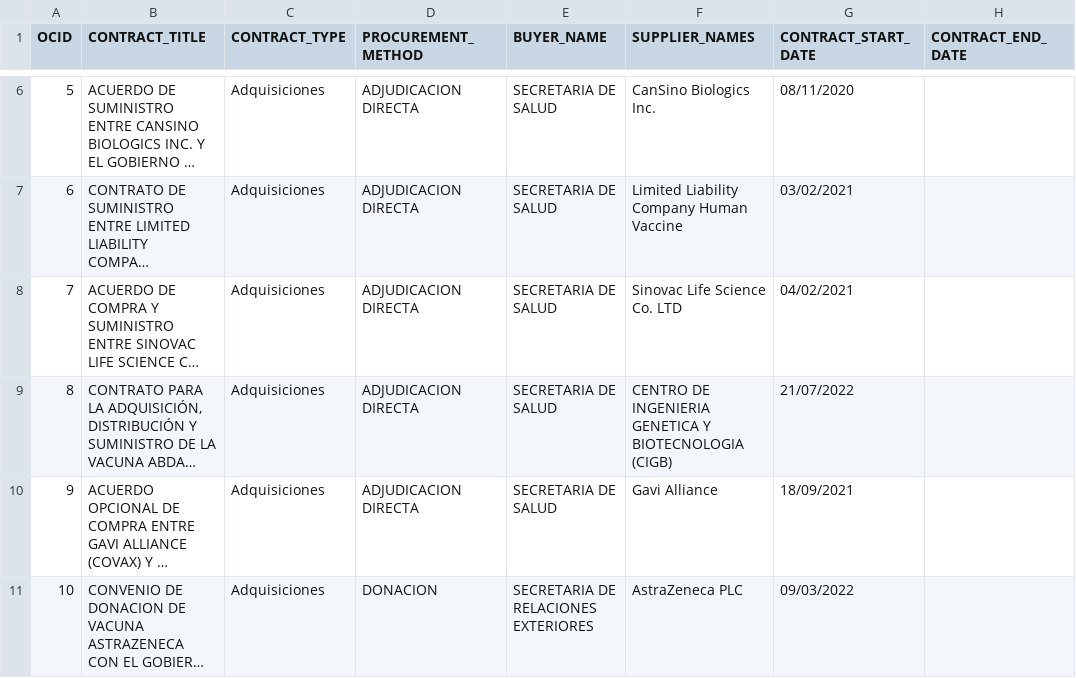
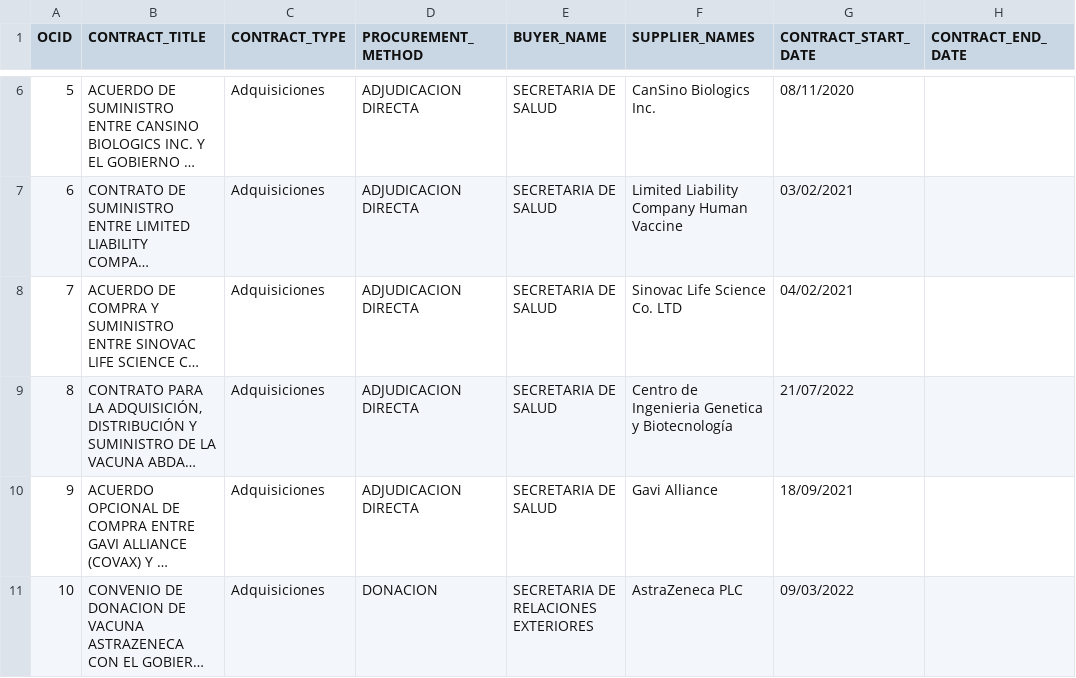
Before and after one commit to ProjectPODER/vacunas-2023, a CSV file: assets/data/contratos.csv, drawn as a sheet; only a part is shown, gaps mark what is left out; long unchanged cells end in …; the diff names each change by its address in the sheet, - before the commit and + after, or states it on an @@ line.

Commit message:
Update contratos.csv

```diff
--- a/assets/data/contratos.csv
+++ b/assets/data/contratos.csv
-F9 (SUPPLIER_NAMES): CENTRO DE INGENIERIA GENETICA Y BIOTECNOLOGIA (CIGB)
+F9 (SUPPLIER_NAMES): Centro de Ingenieria Genetica y Biotecnología
```
